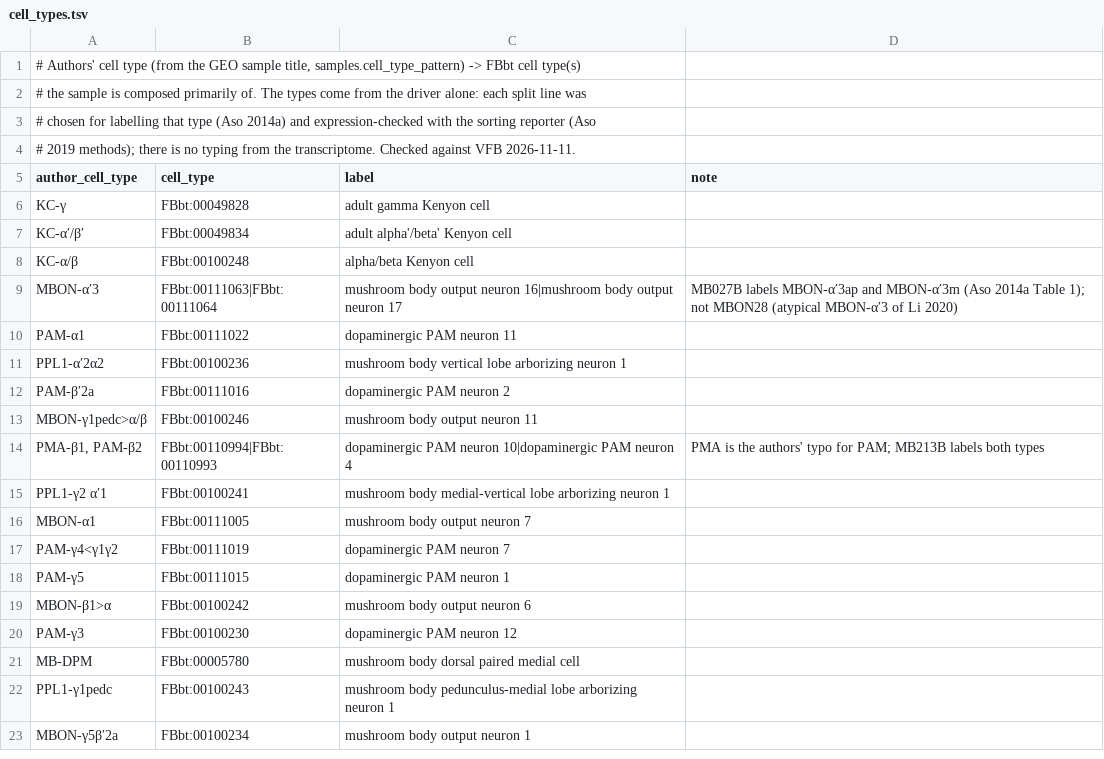
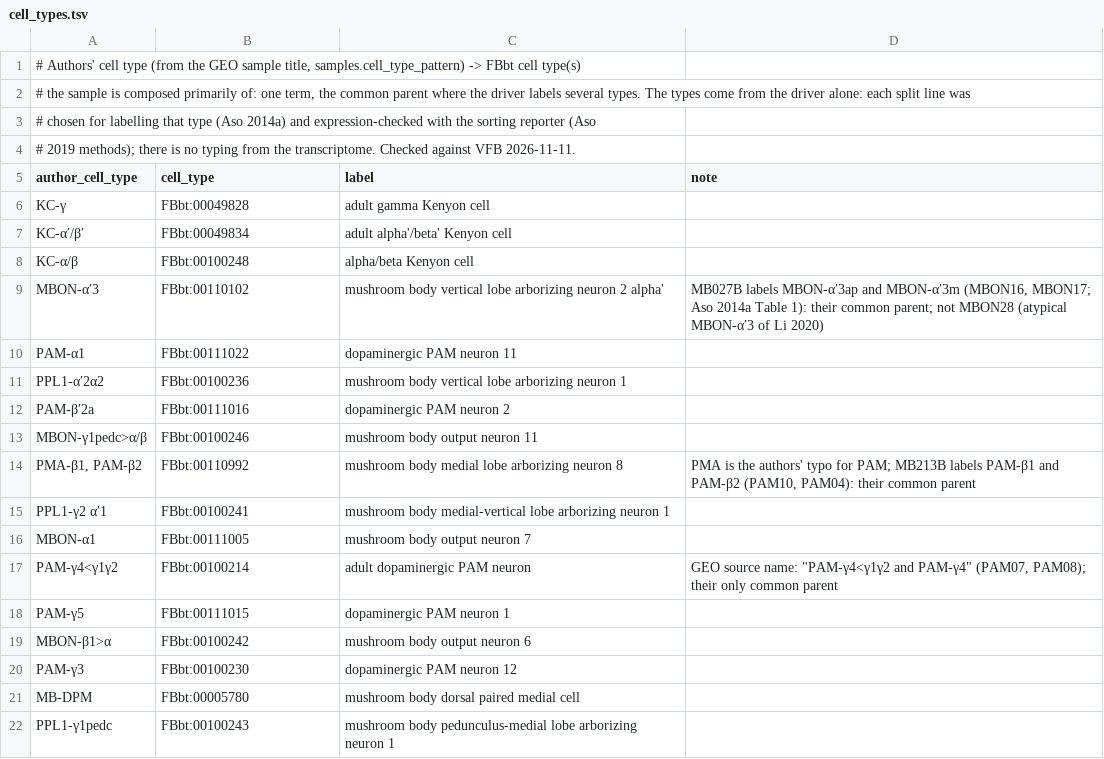
Before and after one commit to VirtualFlyBrain/vfb-EPseq-ontology, a TSV file: projects/aso_2019/cell_types.tsv, drawn as a sheet; only a part is shown; the shorter side is filled out with more unchanged rows.

```diff
--- a/projects/aso_2019/cell_types.tsv
+++ b/projects/aso_2019/cell_types.tsv
@@ -1,3 +1,3 @@
 # Authors' cell type (from the GEO sample title, samples.cell_type_pattern) -> FBbt cell type(s)
-# the sample is composed primarily of. The types come from the driver alone: each split line was
+# the sample is composed primarily of: one term, the common parent where the driver labels several types. The types come from the driver alone: each split line was
 # chosen for labelling that type (Aso 2014a) and expression-checked with the sorting reporter (Aso
@@ -8,3 +8,3 @@ KC-α′/β′	FBbt:00049834	adult alpha'/beta' Kenyon cell
 KC-α/β	FBbt:00100248	alpha/beta Kenyon cell	
-MBON-α′3	FBbt:00111063|FBbt:00111064	mushroom body output neuron 16|mushroom body output neuron 17	MB027B labels MBON-α′3ap and MBON-α′3m (Aso 2014a Table 1); not MBON28 (atypical MBON-α′3 of Li 2020)
+MBON-α′3	FBbt:00110102	mushroom body vertical lobe arborizing neuron 2 alpha'	MB027B labels MBON-α′3ap and MBON-α′3m (MBON16, MBON17; Aso 2014a Table 1): their common parent; not MBON28 (atypical MBON-α′3 of Li 2020)
 PAM-α1	FBbt:00111022	dopaminergic PAM neuron 11	
@@ -13,6 +13,6 @@ PAM-β′2a	FBbt:00111016	dopaminergic PAM neuron 2
 MBON-γ1pedc>α/β	FBbt:00100246	mushroom body output neuron 11	
-PMA-β1, PAM-β2	FBbt:00110994|FBbt:00110993	dopaminergic PAM neuron 10|dopaminergic PAM neuron 4	"PMA" is the authors' typo for PAM; MB213B labels both types
+PMA-β1, PAM-β2	FBbt:00110992	mushroom body medial lobe arborizing neuron 8	"PMA" is the authors' typo for PAM; MB213B labels PAM-β1 and PAM-β2 (PAM10, PAM04): their common parent
 PPL1-γ2 α′1	FBbt:00100241	mushroom body medial-vertical lobe arborizing neuron 1	
 MBON-α1	FBbt:00111005	mushroom body output neuron 7	
-PAM-γ4<γ1γ2	FBbt:00111019	dopaminergic PAM neuron 7	
+PAM-γ4<γ1γ2	FBbt:00100214	adult dopaminergic PAM neuron	GEO source name: "PAM-γ4<γ1γ2 and PAM-γ4" (PAM07, PAM08); their only common parent
 PAM-γ5	FBbt:00111015	dopaminergic PAM neuron 1	
```
Also changed, not shown: 1 other file.
